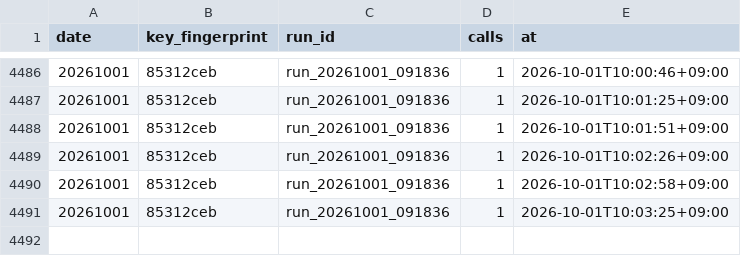
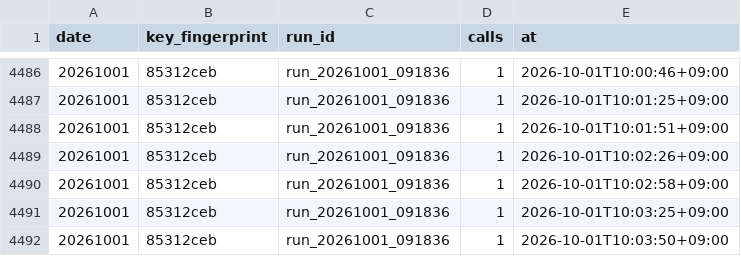
Before and after one commit to lastprice-tech/lastprice, a CSV file: dart_out/quota_ledger.csv, drawn as a sheet; only a part is shown, gaps mark what is left out.

```diff
--- a/dart_out/quota_ledger.csv
+++ b/dart_out/quota_ledger.csv
@@ -4491 +4491,2 @@
 20261001,85312ceb,run_20261001_091836,1,2026-10-01T10:03:25+09:00
+20261001,85312ceb,run_20261001_091836,1,2026-10-01T10:03:50+09:00
```
Also changed, not shown: 17 other files.
